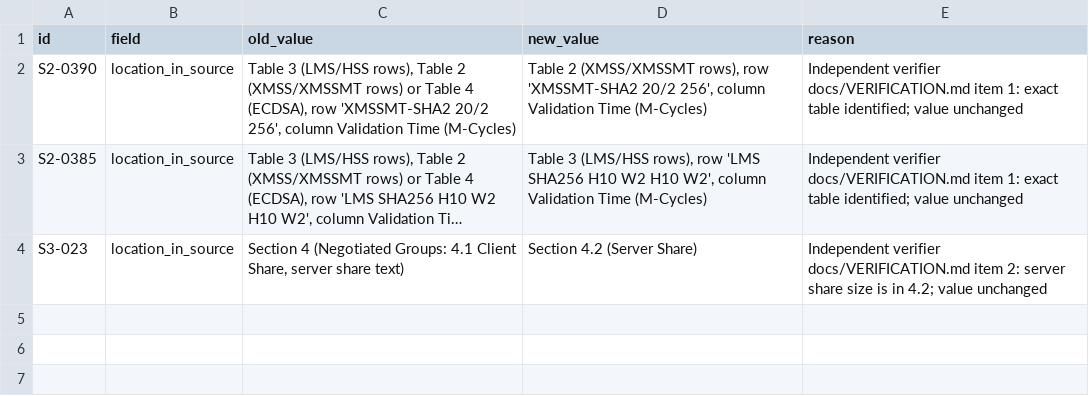
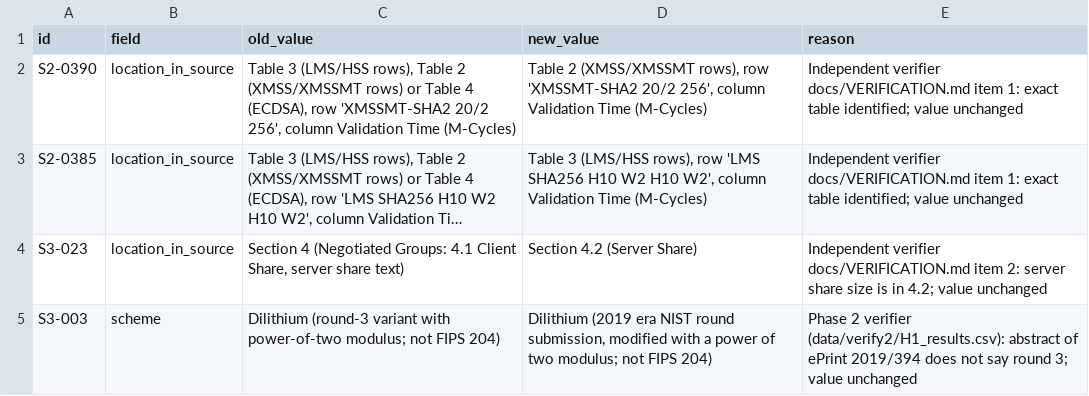
Before and after one commit to hudasol/post-quantum-security, a CSV file: data/corrections.csv, drawn as a sheet; long unchanged cells end in …; the diff names each change by its address in the sheet, - before the commit and + after, or states it on an @@ line.

Commit message:
Correct the scheme label of S3-003: the source does not say round 3 (found by phase 2 verifier)

```diff
--- a/data/corrections.csv
+++ b/data/corrections.csv
+row 5: S3-003 | scheme | Dilithium (round-3 variant with power-of-two modulus; not FIPS 204) | Dilithium (2019 era NIST round submission, modified with a power of two modulus; not FIPS 204) | Phase 2 verifier (data/verify2/H1_results.csv): abstract of ePrint 2019/394 does not say round 3; value unchanged
```
